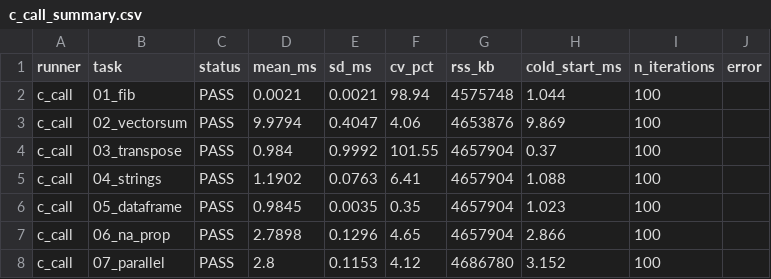
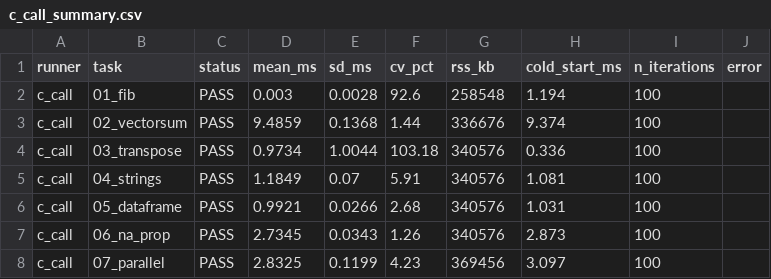
Before and after one commit to eneskemalergin/zigr, a CSV file: benchmarks/results/c_call_summary.csv, drawn as a sheet; only a part is shown; the diff covers the shown part only.

Commit message:
bench: working on task 10/12 parity issues

```diff
--- a/benchmarks/results/c_call_summary.csv
+++ b/benchmarks/results/c_call_summary.csv
@@ -1,8 +1,8 @@
 runner,task,status,mean_ms,sd_ms,cv_pct,rss_kb,cold_start_ms,n_iterations,error
-c_call,01_fib,PASS,0.0021,0.0021,98.94,4575748,1.044,100,
-c_call,02_vectorsum,PASS,9.9794,0.4047,4.06,4653876,9.869,100,
-c_call,03_transpose,PASS,0.984,0.9992,101.55,4657904,0.37,100,
-c_call,04_strings,PASS,1.1902,0.0763,6.41,4657904,1.088,100,
-c_call,05_dataframe,PASS,0.9845,0.0035,0.35,4657904,1.023,100,
-c_call,06_na_prop,PASS,2.7898,0.1296,4.65,4657904,2.866,100,
-c_call,07_parallel,PASS,2.8,0.1153,4.12,4686780,3.152,100,
+c_call,01_fib,PASS,0.003,0.0028,92.6,258548,1.194,100,
+c_call,02_vectorsum,PASS,9.4859,0.1368,1.44,336676,9.374,100,
+c_call,03_transpose,PASS,0.9734,1.0044,103.18,340576,0.336,100,
+c_call,04_strings,PASS,1.1849,0.07,5.91,340576,1.081,100,
+c_call,05_dataframe,PASS,0.9921,0.0266,2.68,340576,1.031,100,
+c_call,06_na_prop,PASS,2.7345,0.0343,1.26,340576,2.873,100,
+c_call,07_parallel,PASS,2.8325,0.1199,4.23,369456,3.097,100,
```
Also changed, not shown: 157 edited cells elsewhere in this file, benchmarks/results/extendr_summary.csv, benchmarks/results/r_summary.csv, 18 other files.
